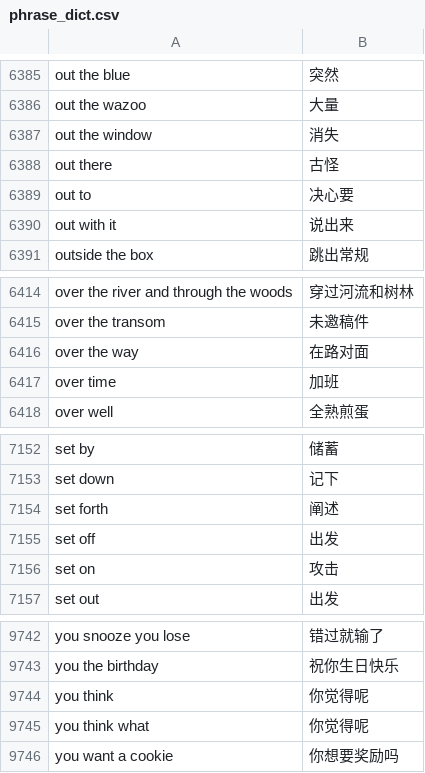
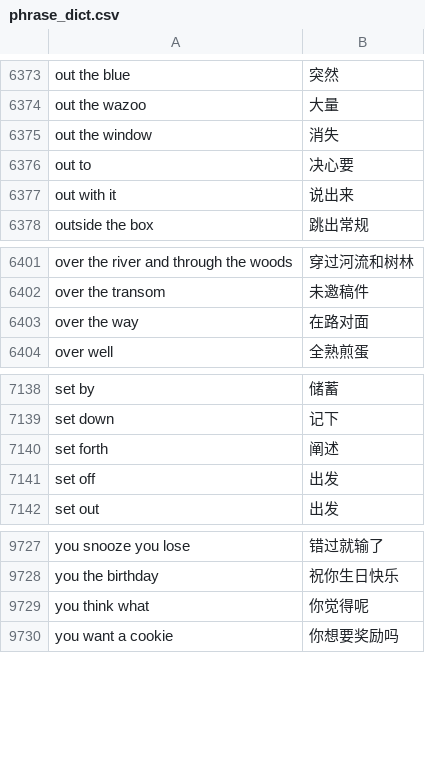
Before and after one commit to gaozhanting/perch_data_resources, a CSV file: zh-CN/phrase_dict.csv, drawn as a sheet; only a part is shown, gaps mark what is left out; the diff covers the shown part only.

```diff
--- a/zh-CN/phrase_dict.csv
+++ b/zh-CN/phrase_dict.csv
@@ -6387,3 +6375,2 @@ out the wazoo,大量
 out the window,消失
-out there,古怪
 out to,决心要
@@ -6416,3 +6403,2 @@ over the transom,未邀稿件
 over the way,在路对面
-over time,加班
 over well,全熟煎蛋
@@ -7155,3 +7141,2 @@ set forth,阐述
 set off,出发
-set on,攻击
 set out,出发
@@ -9743,3 +9728,2 @@ you snooze you lose,错过就输了
 you the birthday,祝你生日快乐
-you think,你觉得呢
 you think what,你觉得呢
```
Also changed, not shown: 12 removed rows and 1 edited cell elsewhere in this file, 1 other file.
